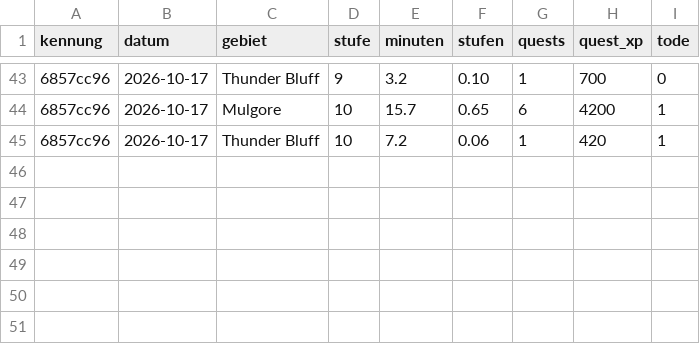
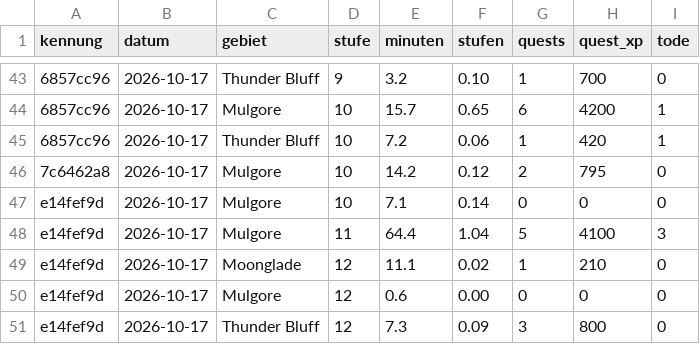
Before and after one commit to ludes88/wow-forever-kombiguide, a CSV file: data/spiel/gebiete.csv, drawn as a sheet; only a part is shown, gaps mark what is left out; the diff names each change by its address in the sheet, - before the commit and + after, or states it on an @@ line.

```diff
--- a/data/spiel/gebiete.csv
+++ b/data/spiel/gebiete.csv
+row 46: 7c6462a8 | 2026-10-17 | Mulgore | 10 | 14.2 | 0.12 | 2 | 795 | 0
+row 47: e14fef9d | 2026-10-17 | Mulgore | 10 | 7.1 | 0.14 | 0 | 0 | 0
+row 48: e14fef9d | 2026-10-17 | Mulgore | 11 | 64.4 | 1.04 | 5 | 4100 | 3
+row 49: e14fef9d | 2026-10-17 | Moonglade | 12 | 11.1 | 0.02 | 1 | 210 | 0
+row 50: e14fef9d | 2026-10-17 | Mulgore | 12 | 0.6 | 0.00 | 0 | 0 | 0
+row 51: e14fef9d | 2026-10-17 | Thunder Bluff | 12 | 7.3 | 0.09 | 3 | 800 | 0
```
Also changed, not shown: data/kombi/plan.csv, data/preise/ah_alle.csv, 22 other files.
